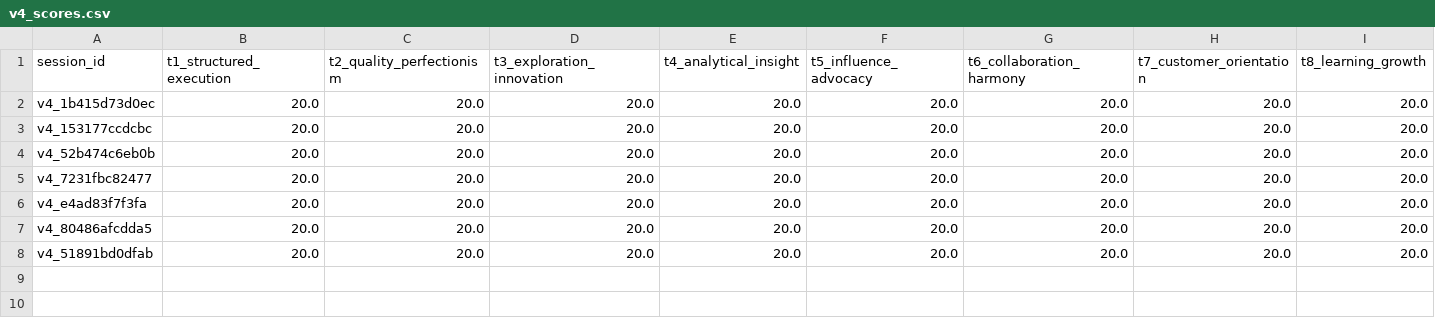
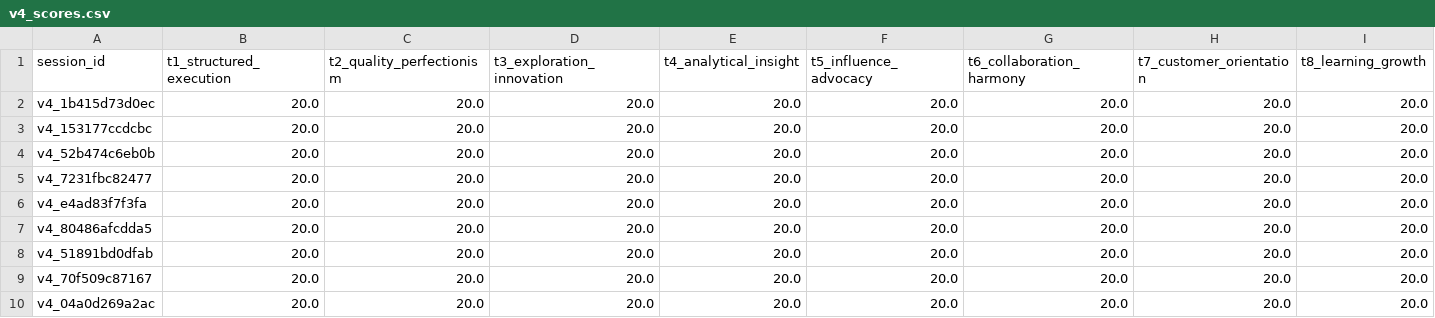
Before and after one commit to Zenobia000/gallup-strengths-assessment, a CSV file: data/file_storage/v4_scores.csv, drawn as a sheet; only a part is shown; rows hold the shown columns only; the diff names each change by its address in the sheet, - before the commit and + after, or states it on an @@ line.

```diff
--- a/data/file_storage/v4_scores.csv
+++ b/data/file_storage/v4_scores.csv
+row 9: v4_70f509c87167 | 20.0 | 20.0 | 20.0 | 20.0 | 20.0 | 20.0 | 20.0 | 20.0
+row 10: v4_04a0d269a2ac | 20.0 | 20.0 | 20.0 | 20.0 | 20.0 | 20.0 | 20.0 | 20.0
```
Also changed, not shown: data/file_storage/v4_responses.csv, 9 other files.
